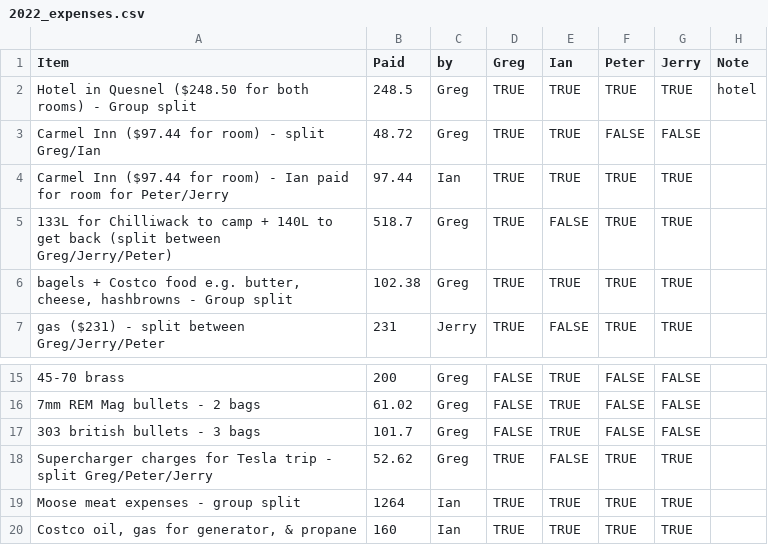
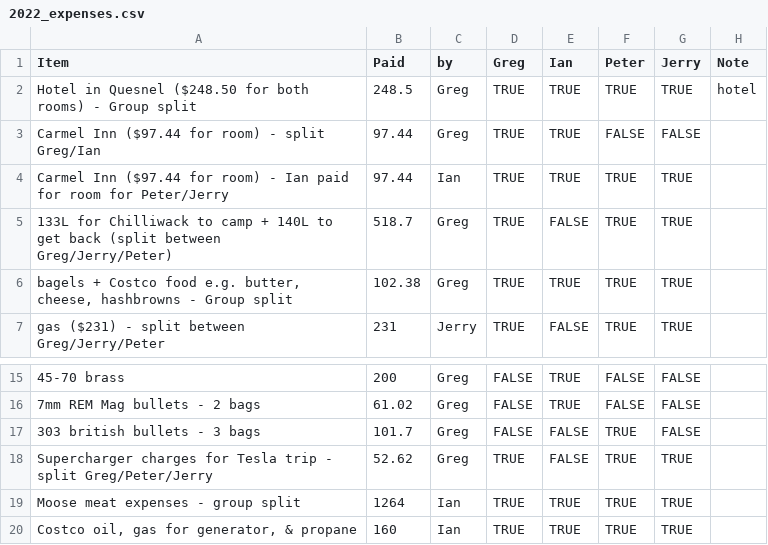
Before and after one commit to chiron18/2022tracking, a CSV file: 2022_expenses.csv, drawn as a sheet; only a part is shown, gaps mark what is left out; the diff names each change by its address in the sheet, - before the commit and + after, or states it on an @@ line.

Commit message:
Add files via upload

```diff
--- a/2022_expenses.csv
+++ b/2022_expenses.csv
-B3 (Paid): 48.72
+B3 (Paid): 97.44
-E17 (Ian): TRUE
+E17 (Ian): FALSE
-F17 (Peter): FALSE
+F17 (Peter): TRUE
```
